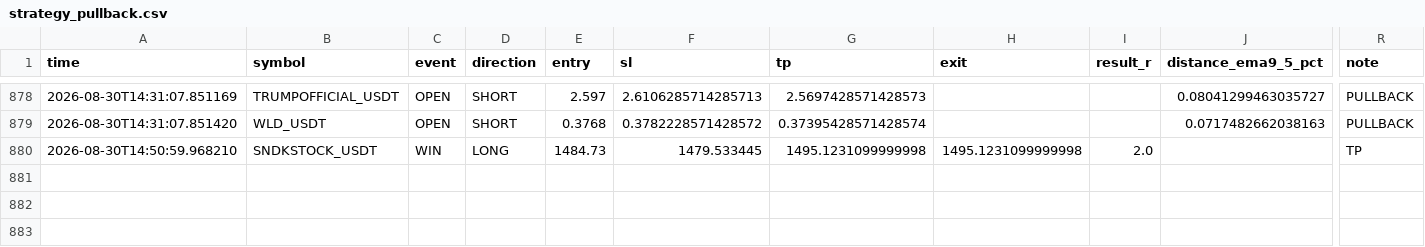
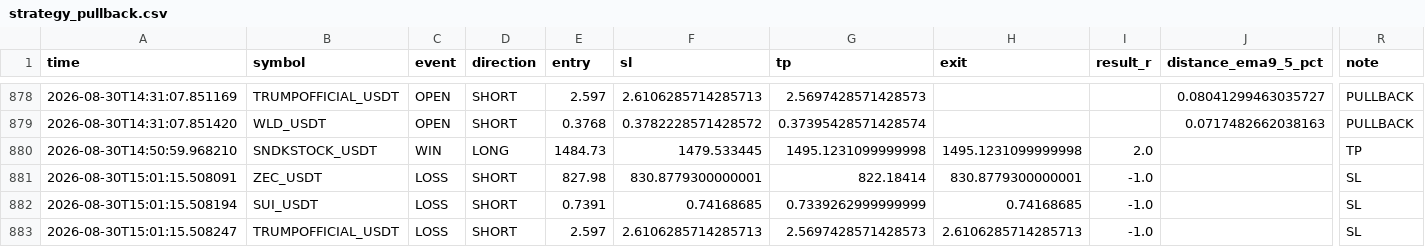
Before and after one commit to Sho-Sho122/mexc-monitor, a CSV file: strategy_pullback.csv, drawn as a sheet; only a part is shown, gaps mark what is left out; rows hold the shown columns only; the diff names each change by its address in the sheet, - before the commit and + after, or states it on an @@ line.

```diff
--- a/strategy_pullback.csv
+++ b/strategy_pullback.csv
+row 881: 2026-08-30T15:01:15.508091 | ZEC_USDT | LOSS | SHORT | 827.98 | 830.8779300000001 | 822.18414 | 830.8779300000001 | -1.0 |  | SL
+row 882: 2026-08-30T15:01:15.508194 | SUI_USDT | LOSS | SHORT | 0.7391 | 0.74168685 | 0.7339262999999999 | 0.74168685 | -1.0 |  | SL
+row 883: 2026-08-30T15:01:15.508247 | TRUMPOFFICIAL_USDT | LOSS | SHORT | 2.597 | 2.6106285714285713 | 2.5697428571428573 | 2.6106285714285713 | -1.0 |  | SL
```
Also changed, not shown: 7 other files.
